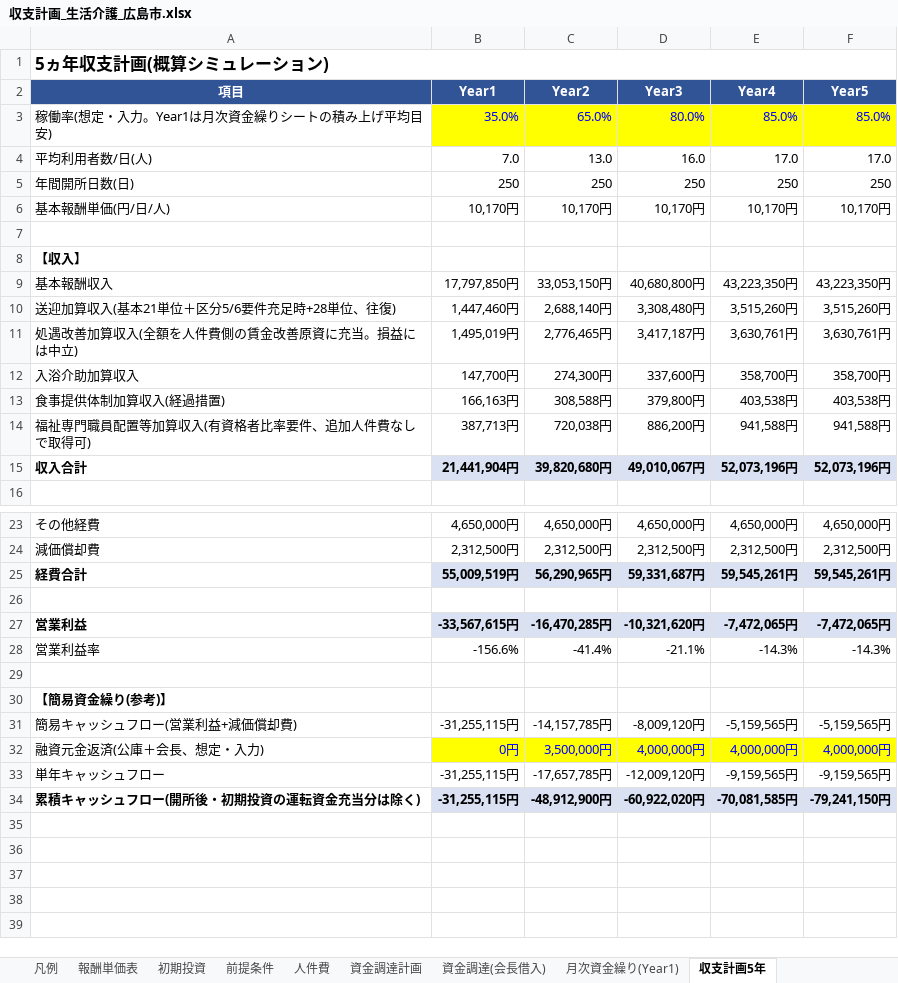
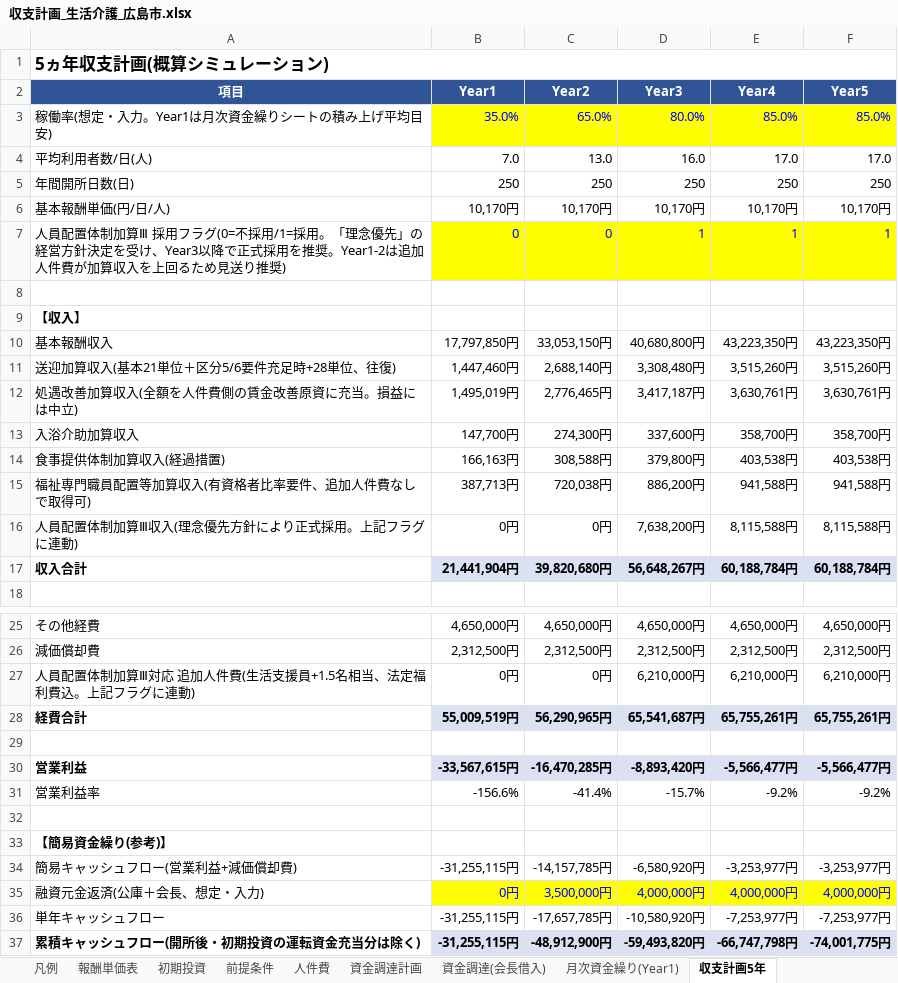
Before and after one commit to shohei19920806-gif/Shohei-, an Excel workbook: business-plan/収支計画_生活介護_広島市.xlsx, sheet 収支計画5年, drawn as a sheet; only a part is shown, gaps mark what is left out; values as stored, in another font and other column widths than the file's, no borders; addresses are those after the commit; the diff names each change by its address in the sheet, - before the commit and + after, or states it on an @@ line.

```diff
--- a/business-plan/収支計画_生活介護_広島市.xlsx (sheet 収支計画5年)
+++ b/business-plan/収支計画_生活介護_広島市.xlsx (sheet 収支計画5年)
+row 7: 人員配置体制加算Ⅲ 採用フラグ(0=不採用/1=採用。「理念優先」の経営方針決定を受け、Year3以降で正式採用を推奨。Year1-2は追加人件費が加算収入を上回るため見送り推奨) | 0 | 0 | 1 | 1 | 1
+row 16: 人員配置体制加算Ⅲ収入(理念優先方針により正式採用。上記フラグに連動) | 0円 | 0円 | 7,638,200円 | 8,115,588円 | 8,115,588円
-D17 (Year3): 49,010,067円
+D17 (Year3): 56,648,267円
-E17 (Year4): 52,073,196円
+E17 (Year4): 60,188,784円
-F17 (Year5): 52,073,196円
+F17 (Year5): 60,188,784円
+row 27: 人員配置体制加算Ⅲ対応 追加人件費(生活支援員+1.5名相当、法定福利費込。上記フラグに連動) | 0円 | 0円 | 6,210,000円 | 6,210,000円 | 6,210,000円
-D28 (Year3): 59,331,687円
+D28 (Year3): 65,541,687円
-E28 (Year4): 59,545,261円
+E28 (Year4): 65,755,261円
-F28 (Year5): 59,545,261円
+F28 (Year5): 65,755,261円
-D30 (Year3): -10,321,620円
+D30 (Year3): -8,893,420円
-E30 (Year4): -7,472,065円
+E30 (Year4): -5,566,477円
-F30 (Year5): -7,472,065円
+F30 (Year5): -5,566,477円
-D31 (Year3): -21.1%
+D31 (Year3): -15.7%
-E31 (Year4): -14.3%
+E31 (Year4): -9.2%
-F31 (Year5): -14.3%
+F31 (Year5): -9.2%
-D34 (Year3): -8,009,120円
+D34 (Year3): -6,580,920円
-E34 (Year4): -5,159,565円
+E34 (Year4): -3,253,977円
-F34 (Year5): -5,159,565円
+F34 (Year5): -3,253,977円
-D36 (Year3): -12,009,120円
+D36 (Year3): -10,580,920円
-E36 (Year4): -9,159,565円
+E36 (Year4): -7,253,977円
-F36 (Year5): -9,159,565円
+F36 (Year5): -7,253,977円
-D37 (Year3): -60,922,020円
+D37 (Year3): -59,493,820円
-E37 (Year4): -70,081,585円
+E37 (Year4): -66,747,798円
-F37 (Year5): -79,241,150円
+F37 (Year5): -74,001,775円
```
Also changed, not shown: sheet 加算フル活用シナリオ, sheet 資金調達計画, formulas that keep their value, 3 other files.
